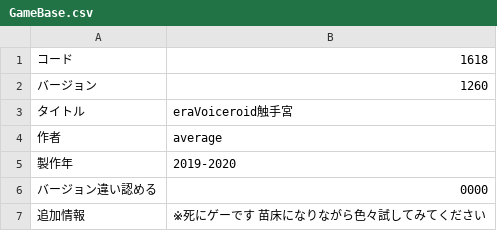
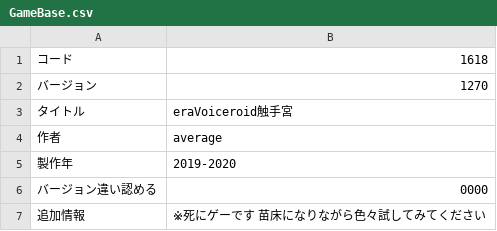
Before and after one commit to average34/eraVoiceroidShokushuQ, a CSV file: CSV/GameBase.csv, drawn as a sheet.

Commit message:
v1.27 オトコ有無コンフィグ実装

```diff
--- a/CSV/GameBase.csv
+++ b/CSV/GameBase.csv
@@ -1,3 +1,3 @@
 コード,1618
-バージョン,1260
+バージョン,1270
 タイトル,eraVoiceroid触手宮
```
